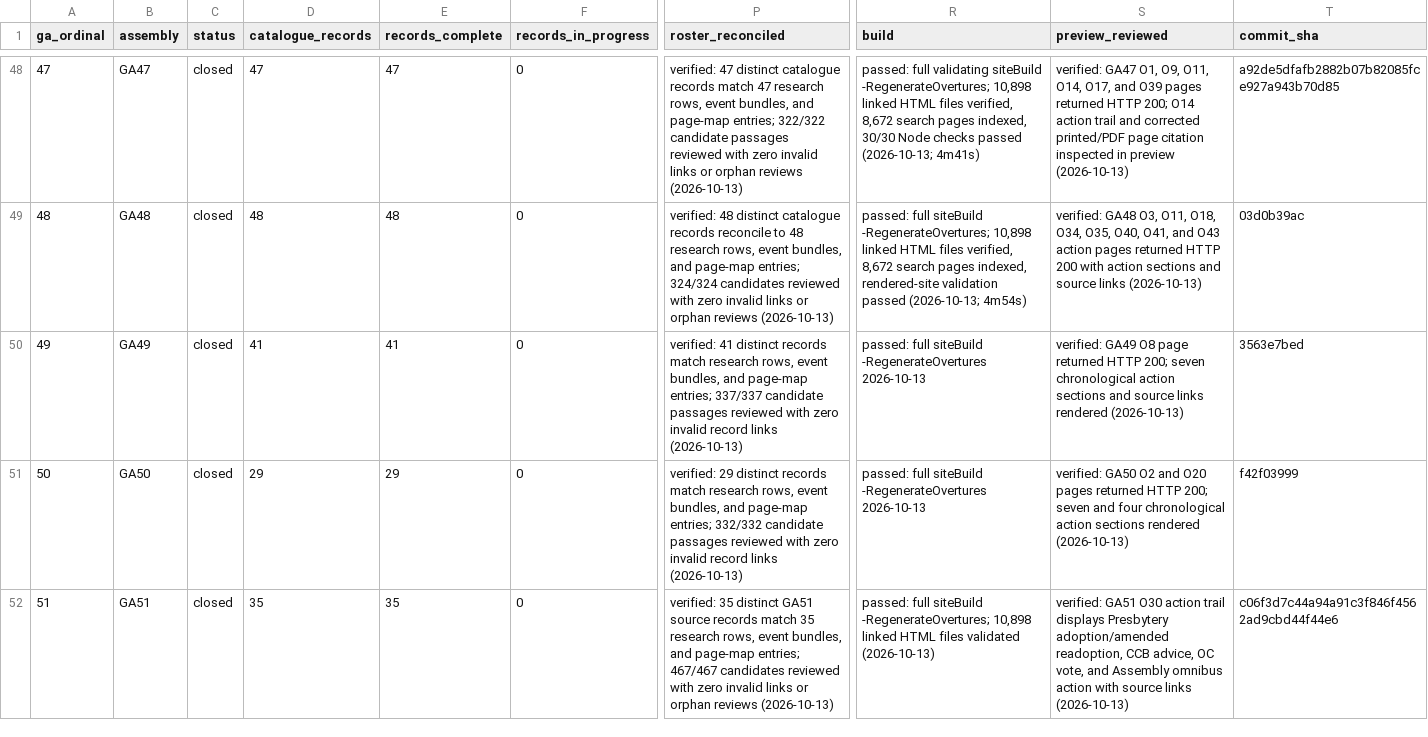
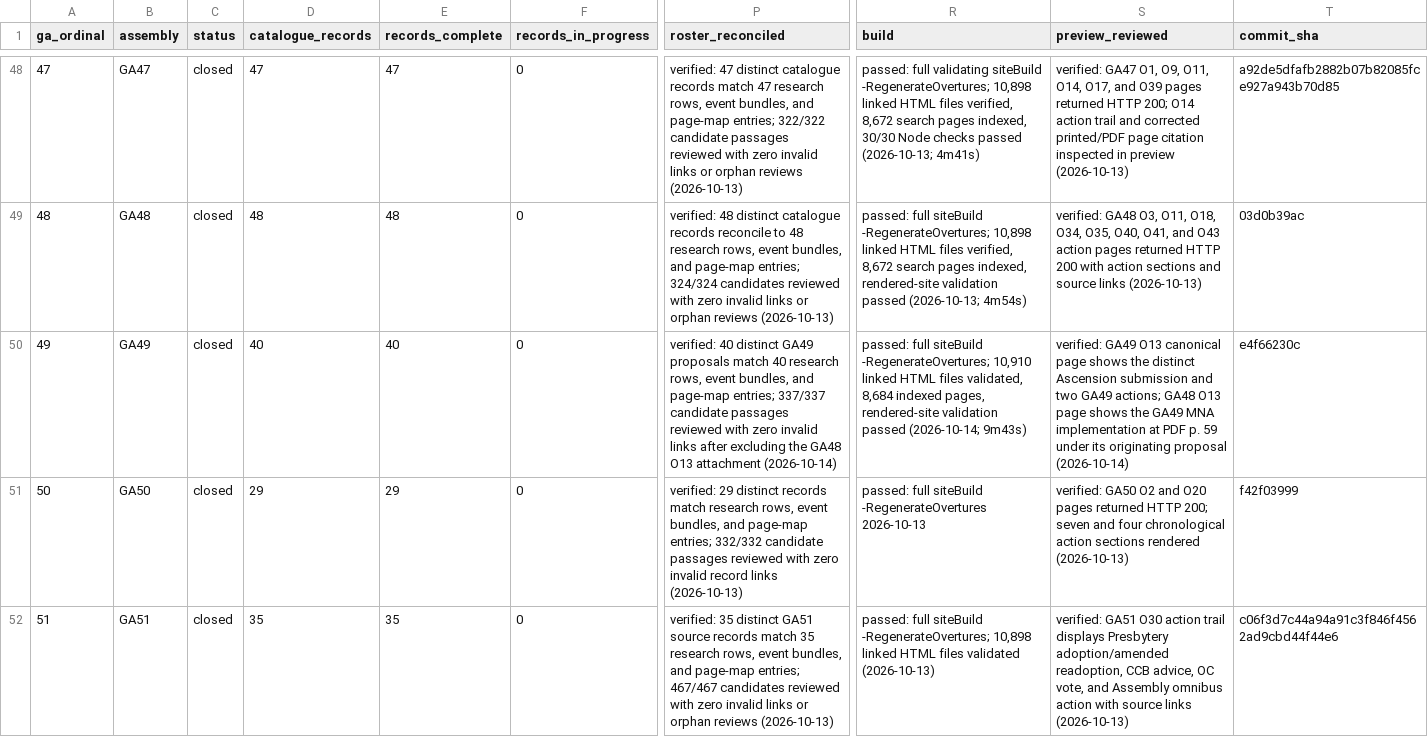
Before and after one commit to raymond-rishty/pca-ga, a CSV file: docs/overture-tracker/assemblies.csv, drawn as a sheet; only a part is shown, gaps mark what is left out; the diff names each change by its address in the sheet, - before the commit and + after, or states it on an @@ line.

```diff
--- a/docs/overture-tracker/assemblies.csv
+++ b/docs/overture-tracker/assemblies.csv
-D50 (catalogue_records): 41
+D50 (catalogue_records): 40
-E50 (records_complete): 41
+E50 (records_complete): 40
-P50 (roster_reconciled): verified: 41 distinct records match research rows, event bundles, and page-map entries; 337/337 candidate passages reviewed with zero invalid record links (2026-10-13)
+P50 (roster_reconciled): verified: 40 distinct GA49 proposals match 40 research rows, event bundles, and page-map entries; 337/337 candidate passages reviewed with zero invalid links after excluding the GA48 O13 attachment (2026-10-14)
-R50 (build): …full siteBuild -RegenerateOvertures 2026-10-13
+R50 (build): …full siteBuild -RegenerateOvertures; 10,910 linked HTML files validated, 8,684 indexed pages, rendered-site validation passed (2026-10-14; 9m43s)
-S50 (preview_reviewed): verified: GA49 O8 page returned HTTP 200; seven chronological action sections and source links rendered (2026-10-13)
+S50 (preview_reviewed): verified: GA49 O13 canonical page shows the distinct Ascension submission and two GA49 actions; GA48 O13 page shows the GA49 MNA implementation at PDF p. 59 under its originating proposal (2026-10-14)
-T50 (commit_sha): 3563e7bed
+T50 (commit_sha): e4f66230c
```
Also changed, not shown: docs/overture-tracker/inventory-reconciliation.csv, docs/overture-tracker/overtures.csv, 5 other files.
